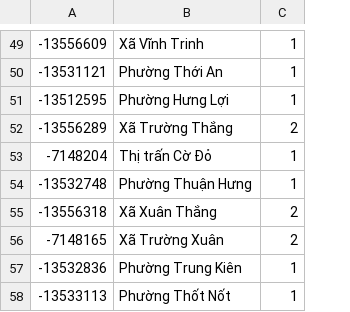
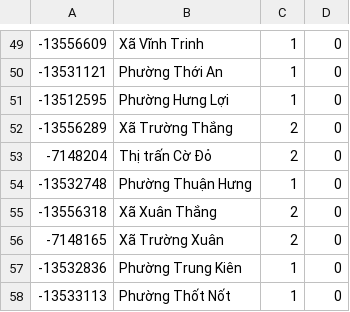
Before and after one commit to KolouchPetr/IMS-modelovani-a-simulace, a CSV file: output/states5.csv, drawn as a sheet; only a part is shown, gaps mark what is left out; the diff covers the shown part only; the diff names each change by its address in the sheet, - before the commit and + after, or states it on an @@ line.

```diff
--- a/output/states5.csv
+++ b/output/states5.csv
+column D, rows 49-58: all 0
-C53: 1
+C53: 2
```
Also changed, not shown: 7 edited cells elsewhere in this file, output/states0.csv, output/states1.csv, 12 other files.
